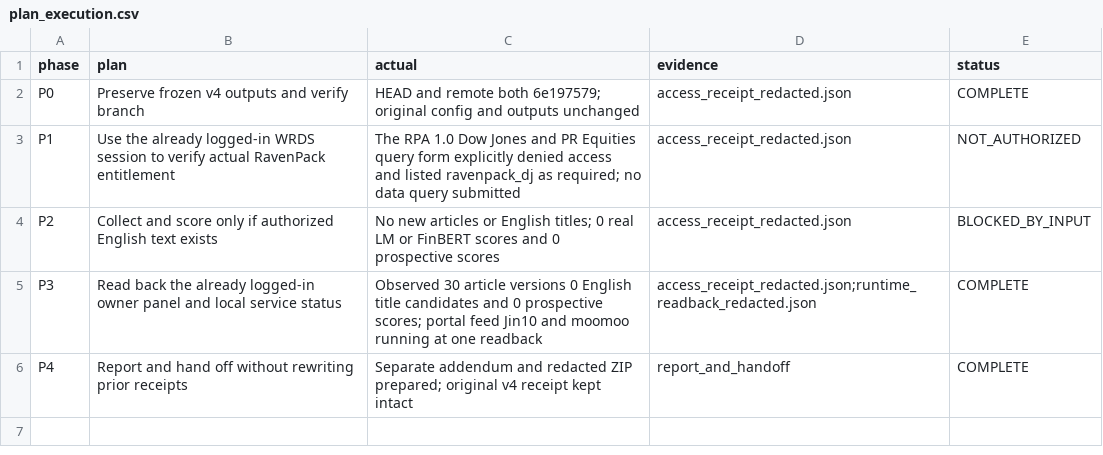
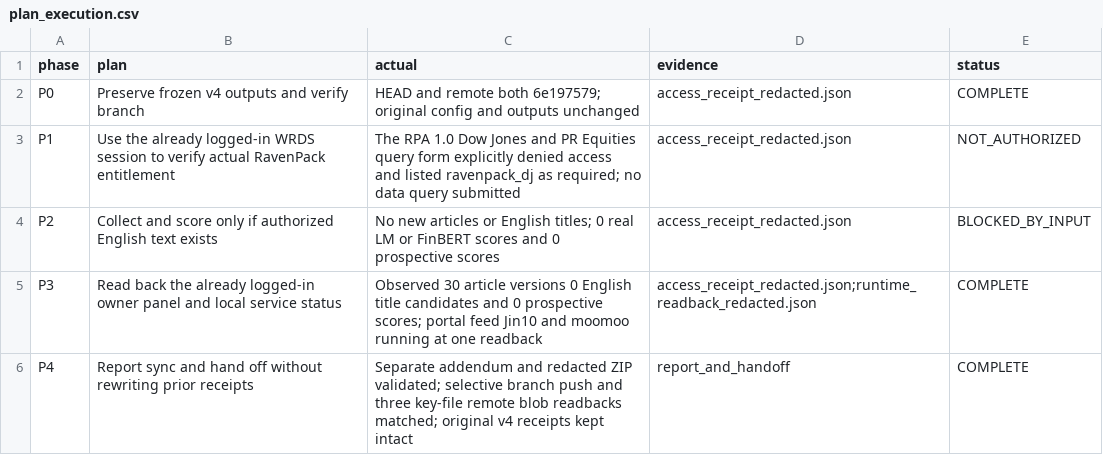
Before and after one commit to wuzhuheng007-spec/financial-text-embedding-stability, a CSV file: results/news_sentiment_factor_v4_wrds_followup_20261117/plan_execution.csv, drawn as a sheet.

Commit message:
Finalize WRDS follow-up ledger

```diff
--- a/results/news_sentiment_factor_v4_wrds_followup_20261117/plan_execution.csv
+++ b/results/news_sentiment_factor_v4_wrds_followup_20261117/plan_execution.csv
@@ -5,2 +5,2 @@ P2,Collect and score only if authorized English text exists,No new articles or E
 P3,Read back the already logged-in owner panel and local service status,Observed 30 article versions 0 English title candidates and 0 prospective scores; portal feed Jin10 and moomoo running at one readback,access_receipt_redacted.json;runtime_readback_redacted.json,COMPLETE
-P4,Report and hand off without rewriting prior receipts,Separate addendum and redacted ZIP prepared; original v4 receipt kept intact,report_and_handoff,COMPLETE
+P4,Report sync and hand off without rewriting prior receipts,Separate addendum and redacted ZIP validated; selective branch push and three key-file remote blob readbacks matched; original v4 receipts kept intact,report_and_handoff,COMPLETE
```
